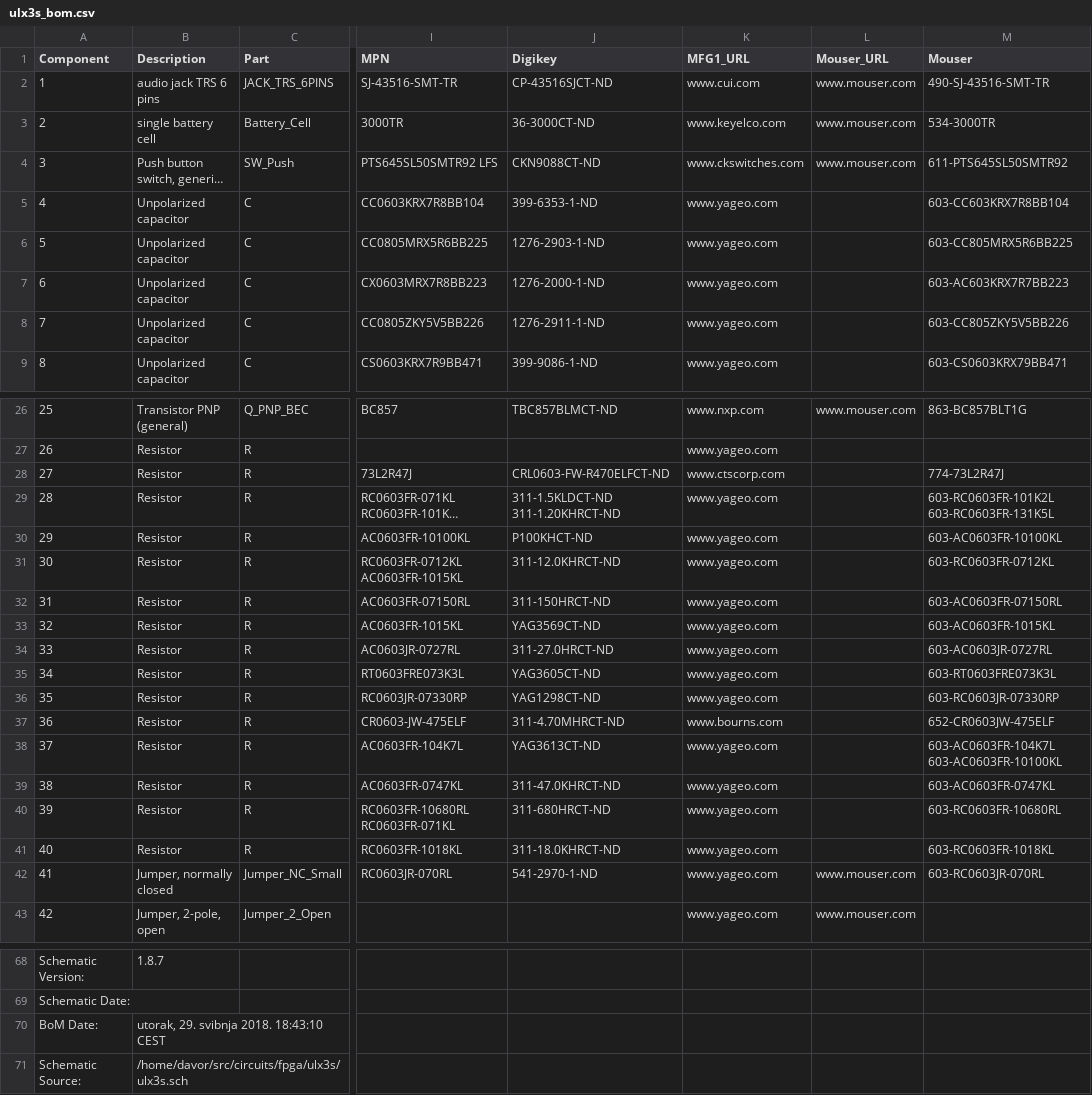
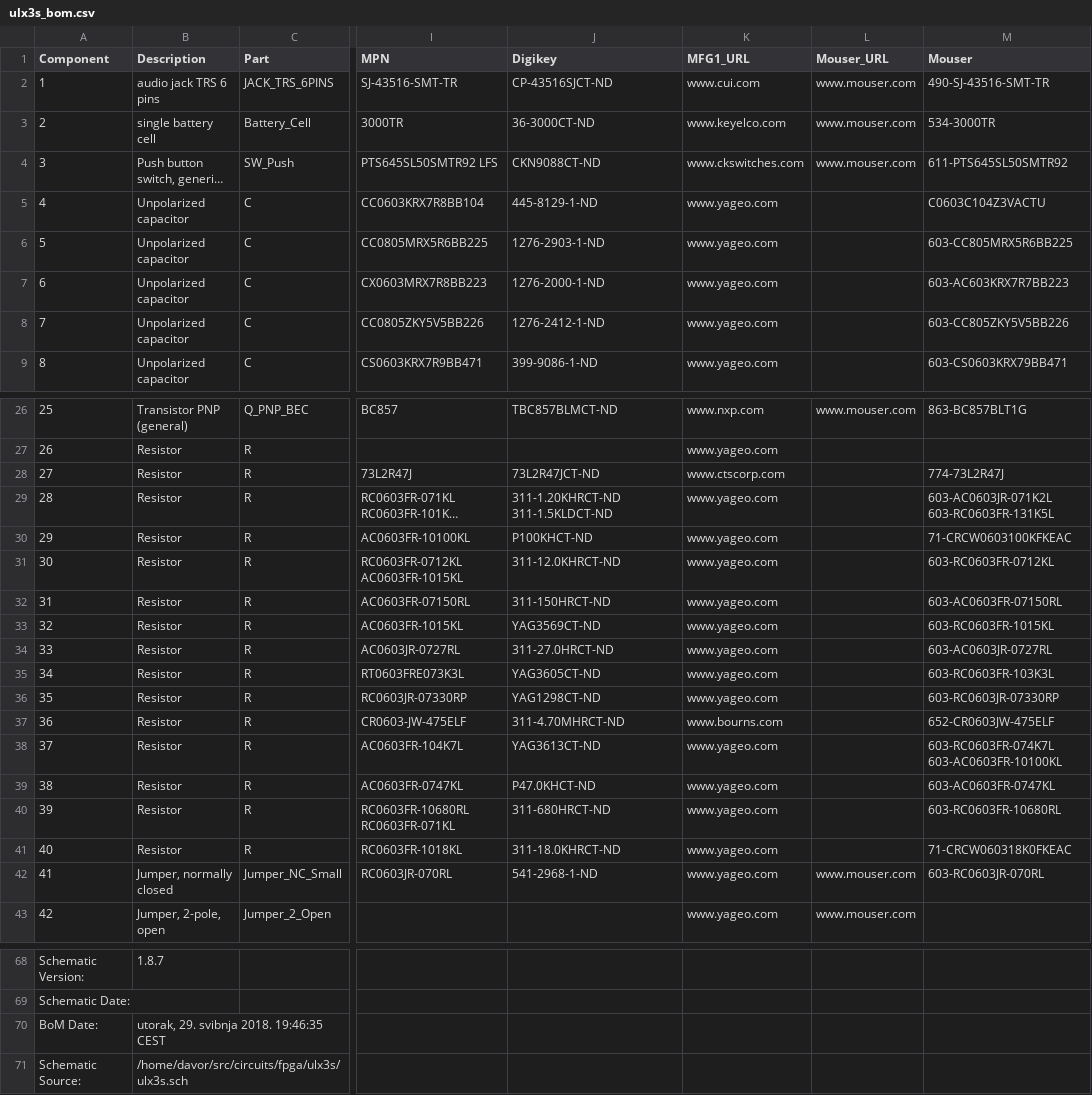
Before and after one commit to emard/ulx3s, a CSV file: doc/ulx3s_bom.csv, drawn as a sheet; only a part is shown, gaps mark what is left out; long unchanged cells end in …; the diff names each change by its address in the sheet, - before the commit and + after, or states it on an @@ line.

```diff
--- a/doc/ulx3s_bom.csv
+++ b/doc/ulx3s_bom.csv
-J5 (Digikey): 399-6353-1-ND
+J5 (Digikey): 445-8129-1-ND
-M5 (Mouser): 603-CC603KRX7R8BB104
+M5 (Mouser): C0603C104Z3VACTU
-J8 (Digikey): 1276-2911-1-ND
+J8 (Digikey): 1276-2412-1-ND
-J28 (Digikey): CRL0603-FW-R470ELFCT-ND
+J28 (Digikey): 73L2R47JCT-ND
-J29 (Digikey): 311-1.5KLDCT-ND 311-1.20KHRCT-ND
+J29 (Digikey): 311-1.20KHRCT-ND 311-1.5KLDCT-ND
-M29 (Mouser): 603-RC0603FR-101K2L 603-RC0603FR-131K5L
+M29 (Mouser): 603-AC0603JR-071K2L 603-RC0603FR-131K5L
-M30 (Mouser): 603-AC0603FR-10100KL
+M30 (Mouser): 71-CRCW0603100KFKEAC
-M33 (Mouser): 603-AC0603FR-1015KL
+M33 (Mouser): 603-RC0603FR-1015KL
-M35 (Mouser): 603-RT0603FRE073K3L
+M35 (Mouser): 603-RC0603FR-103K3L
-M38 (Mouser): 603-AC0603FR-104K7L 603-AC0603FR-10100KL
+M38 (Mouser): 603-RC0603FR-074K7L 603-AC0603FR-10100KL
-J39 (Digikey): 311-47.0KHRCT-ND
+J39 (Digikey): P47.0KHCT-ND
-M41 (Mouser): 603-RC0603FR-1018KL
+M41 (Mouser): 71-CRCW060318K0FKEAC
-J42 (Digikey): 541-2970-1-ND
+J42 (Digikey): 541-2968-1-ND
-B70 (Description): utorak, 29. svibnja 2018. 18:43:10 CEST
+B70 (Description): utorak, 29. svibnja 2018. 19:46:35 CEST
```
Also changed, not shown: 1-click-bom.tsv.
